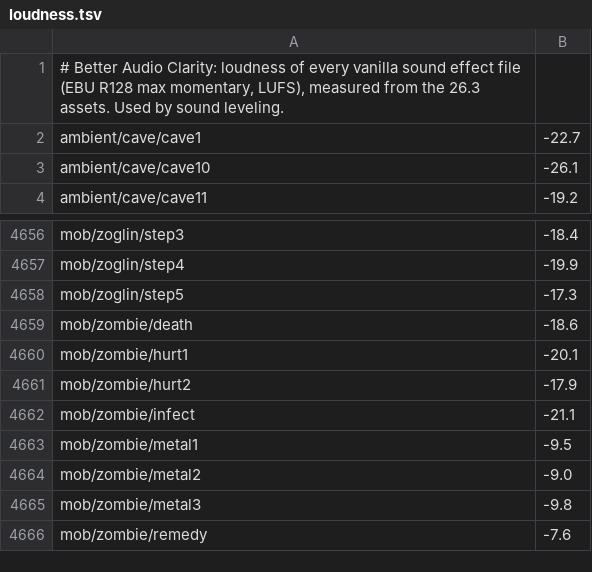
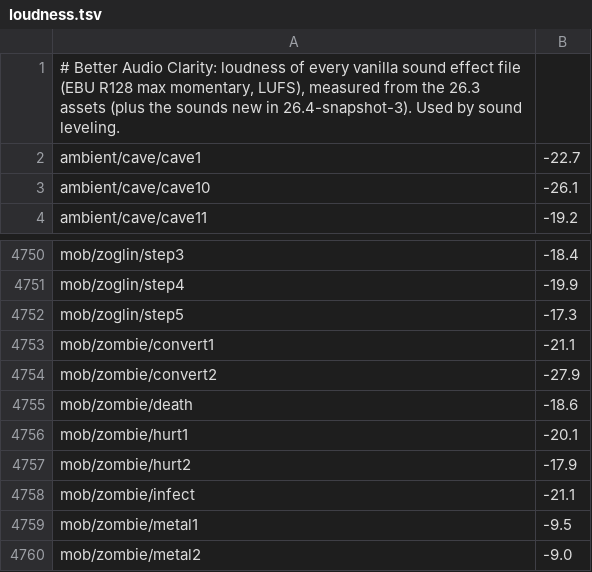
Before and after one commit to Vymnkoo/Better-Audio-Clarity, a TSV file: src/main/resources/assets/better_audio_clarity/loudness.tsv, drawn as a sheet; only a part is shown, gaps mark what is left out; the shorter side is filled out with more unchanged rows; the diff covers the shown part only.

```diff
--- a/src/main/resources/assets/better_audio_clarity/loudness.tsv
+++ b/src/main/resources/assets/better_audio_clarity/loudness.tsv
@@ -1,2 +1,2 @@
-# Better Audio Clarity: loudness of every vanilla sound effect file (EBU R128 max momentary, LUFS), measured from the 26.3 assets. Used by sound leveling.
+# Better Audio Clarity: loudness of every vanilla sound effect file (EBU R128 max momentary, LUFS), measured from the 26.3 assets (plus the sounds new in 26.4-snapshot-3). Used by sound leveling.
 ambient/cave/cave1	-22.7
@@ -4658,2 +4752,4 @@ mob/zoglin/step4	-19.9
 mob/zoglin/step5	-17.3
+mob/zombie/convert1	-21.1
+mob/zombie/convert2	-27.9
 mob/zombie/death	-18.6
```
Also changed, not shown: 94 added rows elsewhere in this file, 2 other files.
